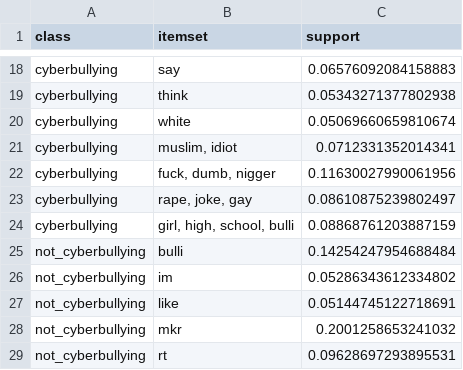
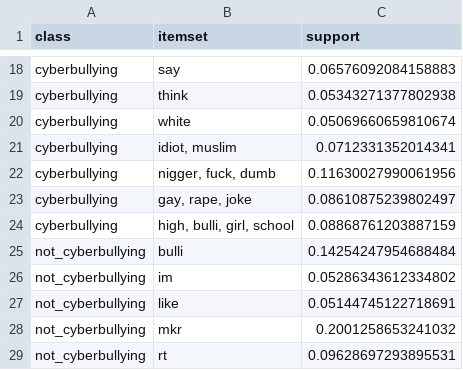
Before and after one commit to msegreto/CyberbullismDetection, a CSV file: itemset/maximal_itemsets_by_class_binary.csv, drawn as a sheet; only a part is shown, gaps mark what is left out.

```diff
--- a/itemset/maximal_itemsets_by_class_binary.csv
+++ b/itemset/maximal_itemsets_by_class_binary.csv
@@ -20,6 +20,6 @@ cyberbullying,think,0.05343271377802938
 cyberbullying,white,0.05069660659810674
-cyberbullying,"muslim, idiot",0.0712331352014341
-cyberbullying,"fuck, dumb, nigger",0.11630027990061956
-cyberbullying,"rape, joke, gay",0.08610875239802497
-cyberbullying,"girl, high, school, bulli",0.08868761203887159
+cyberbullying,"idiot, muslim",0.0712331352014341
+cyberbullying,"nigger, fuck, dumb",0.11630027990061956
+cyberbullying,"gay, rape, joke",0.08610875239802497
+cyberbullying,"high, bulli, girl, school",0.08868761203887159
 not_cyberbullying,bulli,0.14254247954688484
```
Also changed, not shown: dataset/selected_explanable_example.csv, itemset/closed_itemsets_by_class_binary.csv, 25 other files.
